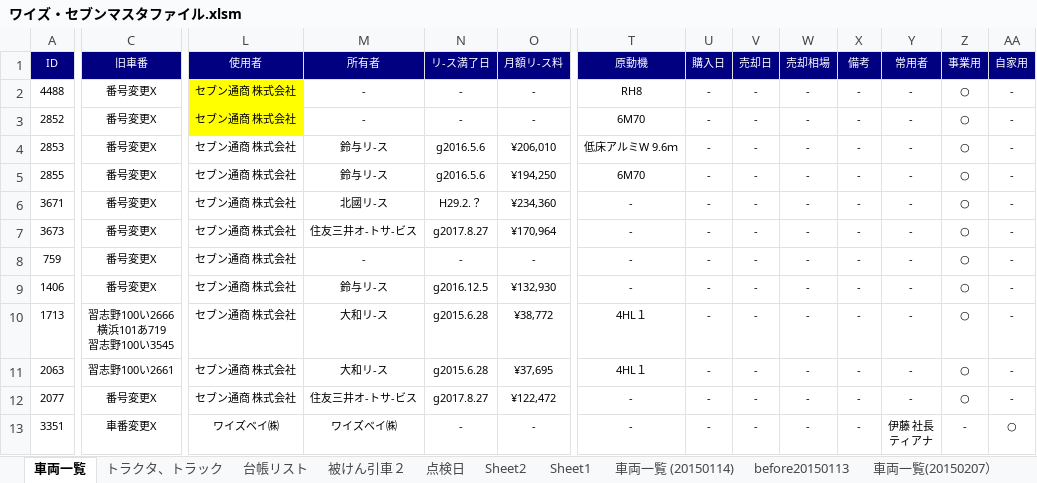
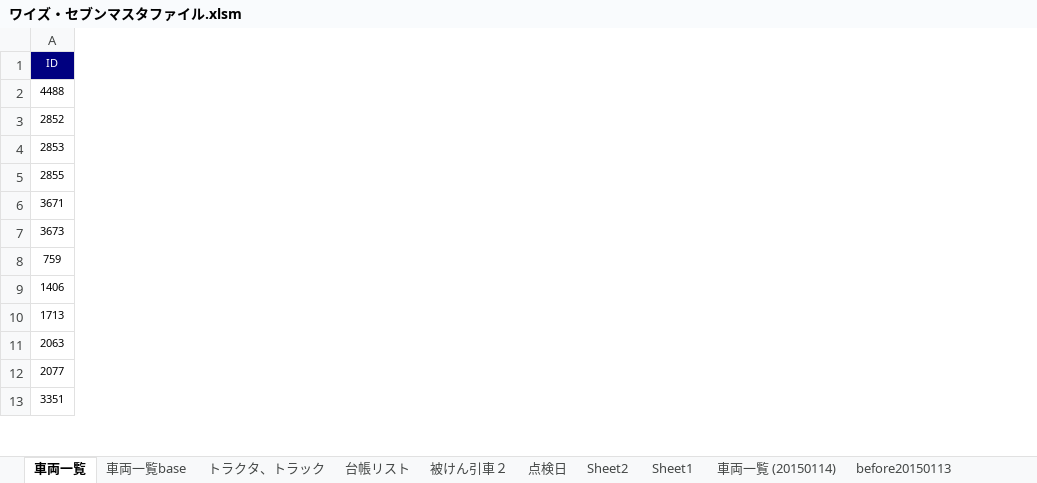
Before and after one commit to c-choi/Project, an Excel workbook: 1. Master/ワイズ・セブンマスタファイル.xlsm, sheet 車両一覧, drawn as a sheet; only a part is shown, gaps mark what is left out; values as stored, in another font and other column widths than the file's, no borders; ↵ is a line break in a cell; the diff covers the shown part only; the diff names each change by its address in the sheet, - before the commit and + after, or states it on an @@ line.

```diff
--- a/1. Master/ワイズ・セブンマスタファイル.xlsm (sheet 車両一覧)
+++ b/1. Master/ワイズ・セブンマスタファイル.xlsm (sheet 車両一覧)
+sheet tab: 車両一覧base
-column C (旧車番), rows 2-13: 番号変更X | 番号変更X | 番号変更X | 番号変更X | 番号変更X | 番号変更X | 番号変更X | 番号変更X | 習志野100い2666 ↵ 横浜101あ719 ↵ 習志野100い3545 | 習志野100い2661 | 番号変更X | 車番変更X
-column L (使用者), rows 2-13: セブン通商 株式会社 | セブン通商 株式会社 | セブン通商 株式会社 | セブン通商 株式会社 | セブン通商 株式会社 | セブン通商 株式会社 | セブン通商 株式会社 | セブン通商 株式会社 | セブン通商 株式会社 | セブン通商 株式会社 | セブン通商 株式会社 | ワイズベイ㈱
-column M (所有者), rows 2-13: - | - | 鈴与リ-ス | 鈴与リ-ス | 北國リ-ス | 住友三井オ-トサ-ビス | - | 鈴与リ-ス | 大和リ-ス | 大和リ-ス | 住友三井オ-トサ-ビス | ワイズベイ㈱
-column N (リ-ス満了日), rows 2-13: - | - | g2016.5.6 | g2016.5.6 | H29.2.？ | g2017.8.27 | - | g2016.12.5 | g2015.6.28 | g2015.6.28 | g2017.8.27 | -
-column O (月額リ-ス料), rows 2-13: - | - | ¥206,010 | ¥194,250 | ¥234,360 | ¥170,964 | - | ¥132,930 | ¥38,772 | ¥37,695 | ¥122,472 | -
-column T (原動機), rows 2-13: RH8 | 6M70 | 低床アルミW 9.6ｍ | 6M70 | - | - | - | - | 4HL１ | 4HL１ | - | -
-column U (購入日), rows 2-13: all -
-column V (売却日), rows 2-13: all -
-column W (売却相場), rows 2-13: all -
-column X (備考), rows 2-13: all -
-column Y (常用者), rows 2-13: - | - | - | - | - | - | - | - | - | - | - | 伊藤 社長 ↵ ティアナ
-column Z (事業用), rows 2-13: ○ | ○ | ○ | ○ | ○ | ○ | ○ | ○ | ○ | ○ | ○ | -
-column AA (自家用), rows 2-13: - | - | - | - | - | - | - | - | - | - | - | ○
```
Also changed, not shown: 17 removed columns and 1 edited cell elsewhere in this sheet, sheet before20150113, sheet 車両一覧 (20150114), sheet 車両一覧(20150207）, 2 other files.
